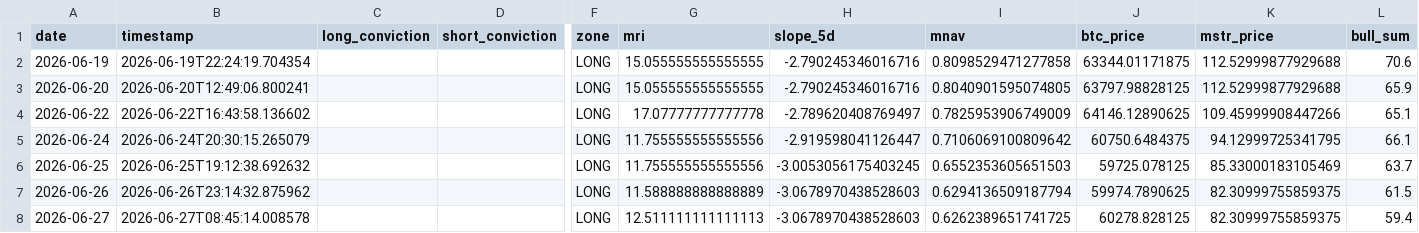
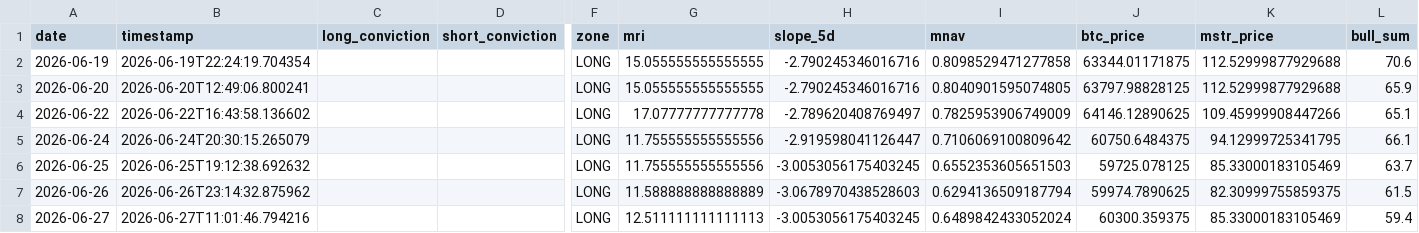
Before and after one commit to micahcranman/nassim-dashboard, a CSV file: docs/history.csv, drawn as a sheet; only a part is shown, gaps mark what is left out; the diff names each change by its address in the sheet, - before the commit and + after, or states it on an @@ line.

```diff
--- a/docs/history.csv
+++ b/docs/history.csv
-B8 (timestamp): 2026-06-27T08:45:14.008578
+B8 (timestamp): 2026-06-27T11:01:46.794216
-H8 (slope_5d): -3.0678970438528603
+H8 (slope_5d): -3.0053056175403245
-I8 (mnav): 0.6262389651741725
+I8 (mnav): 0.6489842433052024
-J8 (btc_price): 60278.828125
+J8 (btc_price): 60300.359375
-K8 (mstr_price): 82.30999755859375
+K8 (mstr_price): 85.33000183105469
```
Also changed, not shown: outputs/history.csv, 4 other files.
